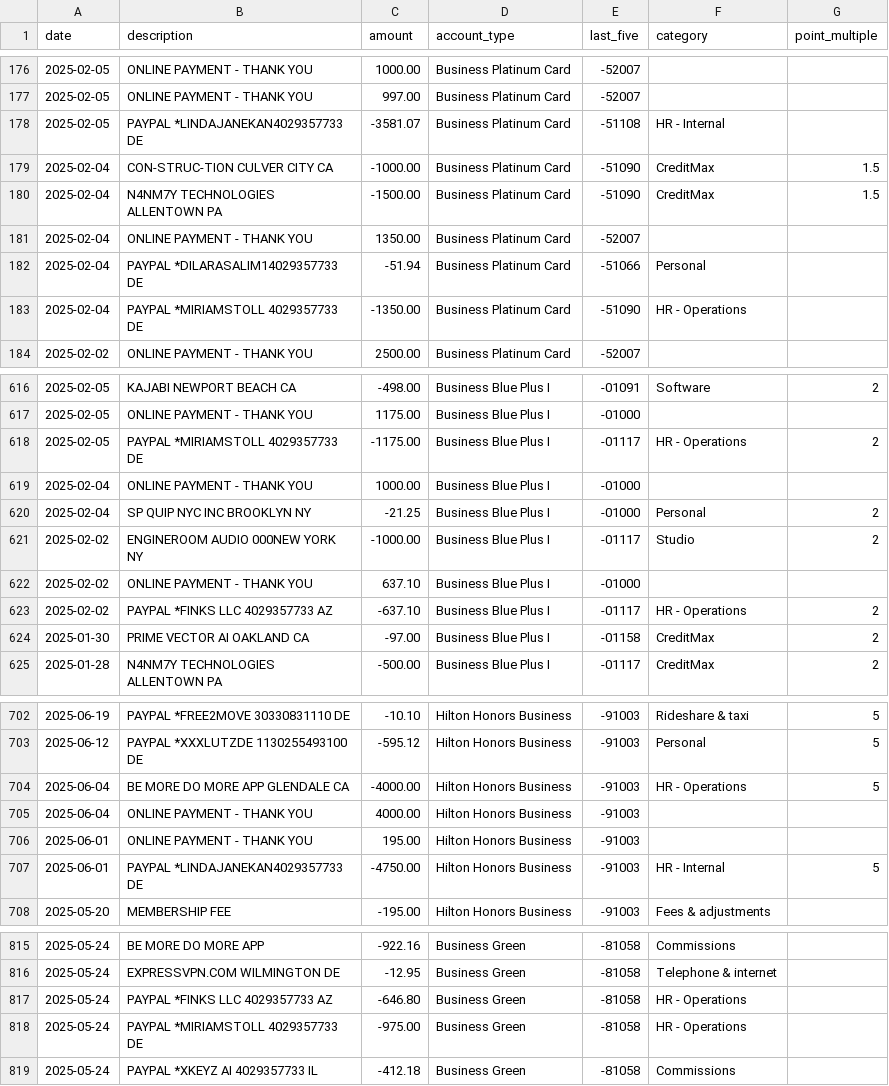
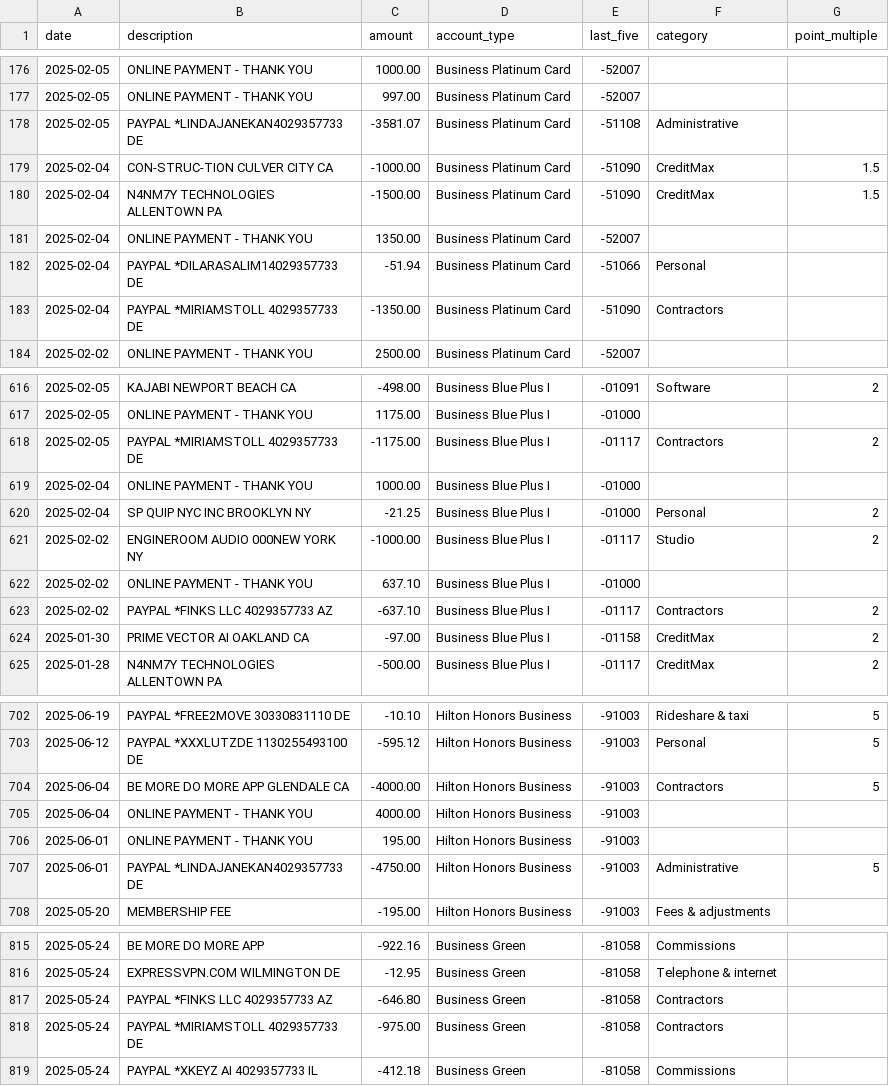
Before and after one commit to ryanleslie/amex360, a CSV file: src/data/master_transactions.csv, drawn as a sheet; only a part is shown, gaps mark what is left out; the diff covers the shown part only.

```diff
--- a/src/data/master_transactions.csv
+++ b/src/data/master_transactions.csv
@@ -177,3 +177,3 @@ date,description,amount,account_type,last_five,category,point_multiple
 2025-02-05,ONLINE PAYMENT - THANK YOU,997.00,Business Platinum Card,-52007,,
-2025-02-05,PAYPAL *LINDAJANEKAN4029357733          DE,-3581.07,Business Platinum Card,-51108,HR - Internal,
+2025-02-05,PAYPAL *LINDAJANEKAN4029357733          DE,-3581.07,Business Platinum Card,-51108,Administrative,
 2025-02-04,CON-STRUC-TION      CULVER CITY         CA,-1000.00,Business Platinum Card,-51090,CreditMax,1.5
@@ -182,3 +182,3 @@ date,description,amount,account_type,last_five,category,point_multiple
 2025-02-04,PAYPAL *DILARASALIM14029357733          DE,-51.94,Business Platinum Card,-51066,Personal,
-2025-02-04,PAYPAL *MIRIAMSTOLL 4029357733          DE,-1350.00,Business Platinum Card,-51090,HR - Operations,
+2025-02-04,PAYPAL *MIRIAMSTOLL 4029357733          DE,-1350.00,Business Platinum Card,-51090,Contractors,
 2025-02-02,ONLINE PAYMENT - THANK YOU,2500.00,Business Platinum Card,-52007,,
@@ -617,3 +617,3 @@ date,description,amount,account_type,last_five,category,point_multiple
 2025-02-05,ONLINE PAYMENT - THANK YOU,1175.00,Business Blue Plus I,-01000,,
-2025-02-05,PAYPAL *MIRIAMSTOLL 4029357733          DE,-1175.00,Business Blue Plus I,-01117,HR - Operations,2
+2025-02-05,PAYPAL *MIRIAMSTOLL 4029357733          DE,-1175.00,Business Blue Plus I,-01117,Contractors,2
 2025-02-04,ONLINE PAYMENT - THANK YOU,1000.00,Business Blue Plus I,-01000,,
@@ -622,3 +622,3 @@ date,description,amount,account_type,last_five,category,point_multiple
 2025-02-02,ONLINE PAYMENT - THANK YOU,637.10,Business Blue Plus I,-01000,,
-2025-02-02,PAYPAL *FINKS LLC   4029357733          AZ,-637.10,Business Blue Plus I,-01117,HR - Operations,2
+2025-02-02,PAYPAL *FINKS LLC   4029357733          AZ,-637.10,Business Blue Plus I,-01117,Contractors,2
 2025-01-30,PRIME VECTOR AI     OAKLAND             CA,-97.00,Business Blue Plus I,-01158,CreditMax,2
@@ -703,6 +703,6 @@ date,description,amount,account_type,last_five,category,point_multiple
 2025-06-12,PAYPAL *XXXLUTZDE 1130255493100 DE,-595.12,Hilton Honors Business,-91003,Personal,5
-2025-06-04,BE MORE DO MORE APP GLENDALE            CA,-4000.00,Hilton Honors Business,-91003,HR - Operations,5
+2025-06-04,BE MORE DO MORE APP GLENDALE            CA,-4000.00,Hilton Honors Business,-91003,Contractors,5
 2025-06-04,ONLINE PAYMENT - THANK YOU,4000.00,Hilton Honors Business,-91003,,
 2025-06-01,ONLINE PAYMENT - THANK YOU,195.00,Hilton Honors Business,-91003,,
-2025-06-01,PAYPAL *LINDAJANEKAN4029357733          DE,-4750.00,Hilton Honors Business,-91003,HR - Internal,5
+2025-06-01,PAYPAL *LINDAJANEKAN4029357733          DE,-4750.00,Hilton Honors Business,-91003,Administrative,5
 2025-05-20,MEMBERSHIP FEE,-195.00,Hilton Honors Business,-91003,Fees & adjustments,
@@ -816,4 +816,4 @@ date,description,amount,account_type,last_five,category,point_multiple
 2025-05-24,EXPRESSVPN.COM      WILMINGTON          DE,-12.95,Business Green,-81058,Telephone & internet,
-2025-05-24,PAYPAL *FINKS LLC   4029357733          AZ,-646.80,Business Green,-81058,HR - Operations,
-2025-05-24,PAYPAL *MIRIAMSTOLL 4029357733          DE,-975.00,Business Green,-81058,HR - Operations,
+2025-05-24,PAYPAL *FINKS LLC   4029357733          AZ,-646.80,Business Green,-81058,Contractors,
+2025-05-24,PAYPAL *MIRIAMSTOLL 4029357733          DE,-975.00,Business Green,-81058,Contractors,
 2025-05-24,PAYPAL *XKEYZ AI    4029357733          IL,-412.18,Business Green,-81058,Commissions,
```
Also changed, not shown: 34 edited cells elsewhere in this file.
